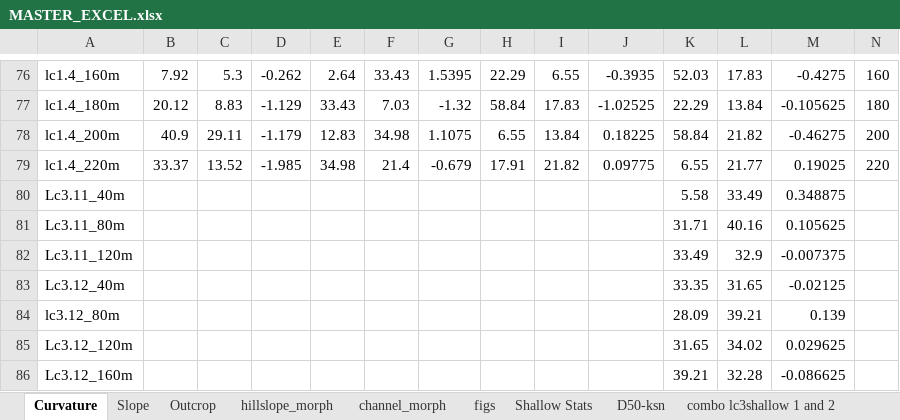
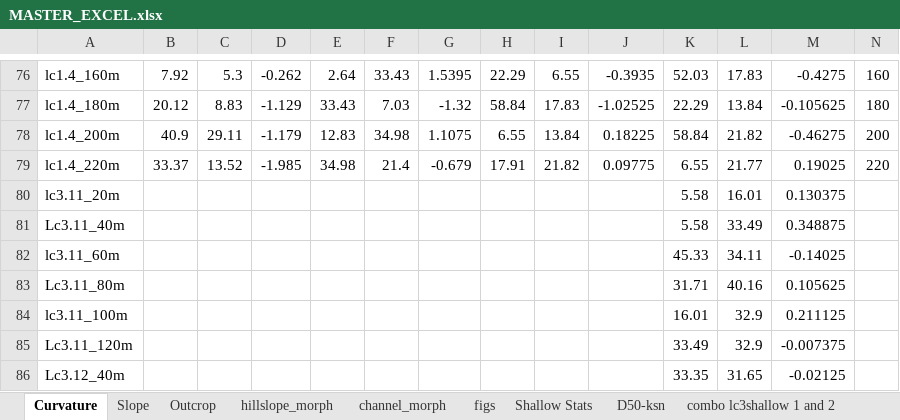
Before and after one commit to y05emite-sam/hillslope-project, an Excel workbook: data/MASTER_EXCEL.xlsx, sheet Curvature, drawn as a sheet; only a part is shown, gaps mark what is left out; the shorter side is filled out with more unchanged rows; values as stored, in another font and other column widths than the file's, no borders; rows hold the shown columns only; the diff names each change by its address in the sheet, - before the commit and + after, or states it on an @@ line.

```diff
--- a/data/MASTER_EXCEL.xlsx (sheet Curvature)
+++ b/data/MASTER_EXCEL.xlsx (sheet Curvature)
+row 80: lc3.11_20m |  |  |  |  |  |  |  |  |  | 5.58 | 16.01 | 0.130375
+row 82: lc3.11_60m |  |  |  |  |  |  |  |  |  | 45.33 | 34.11 | -0.14025
+row 84: lc3.11_100m |  |  |  |  |  |  |  |  |  | 16.01 | 32.9 | 0.211125
```
Also changed, not shown: sheet Slope, formulas that keep their value, data/soilpit_data.xlsx.
